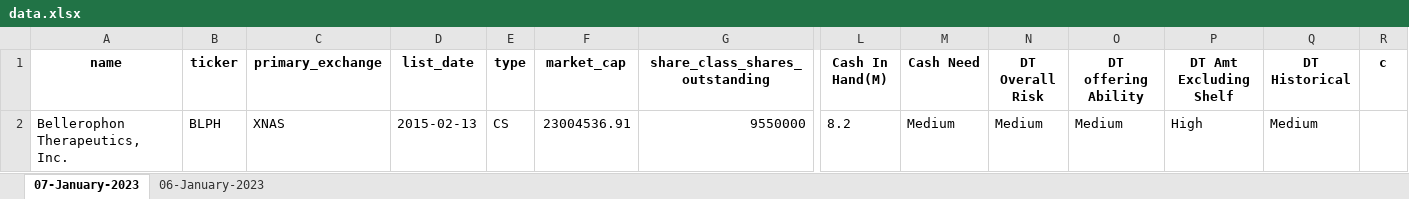
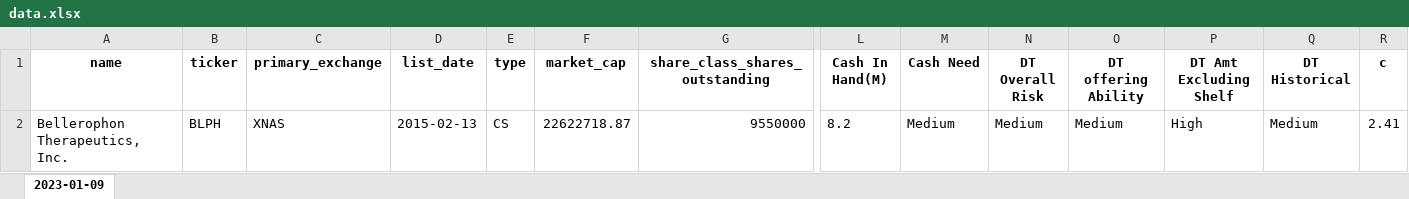
Before and after one commit to dheereshagrwal/jeet, an Excel workbook: data.xlsx, sheet 2023-01-09, drawn as a sheet; only a part is shown, gaps mark what is left out; values as stored, in another font and other column widths than the file's, no borders; removed rows and columns are numbered as before the commit, all else as after; rows hold the shown columns only; the diff names each change by its address in the sheet, - before the commit and + after, or states it on an @@ line.

```diff
--- a/data.xlsx (sheet 2023-01-09)
+++ b/data.xlsx (sheet 2023-01-09)
-sheet tab: 07-January-2023
+sheet tab: 2023-01-09
-sheet tab: 06-January-2023
-row 2: Bellerophon Therapeutics, Inc. | BLPH | XNAS | 2015-02-13 | CS | 23004536.91 | 9550000 | 8.2 | Medium | Medium | Medium | High | Medium
+row 2: Bellerophon Therapeutics, Inc. | BLPH | XNAS | 2015-02-13 | CS | 22622718.87 | 9550000 | 8.2 | Medium | Medium | Medium | High | Medium | 2.41
```
Also changed, not shown: 2 other files.
